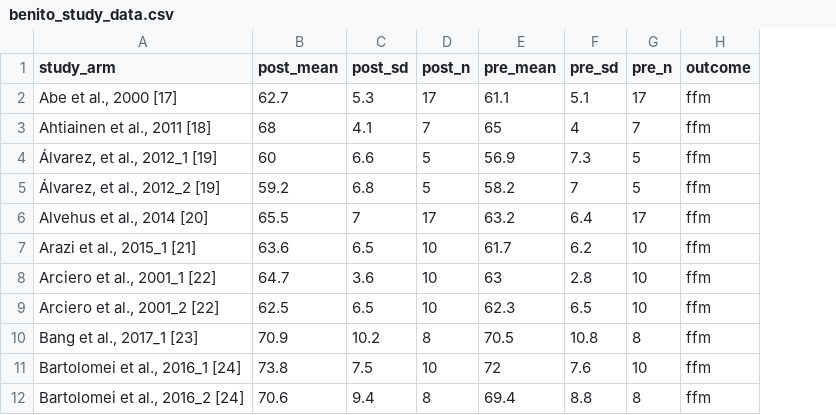
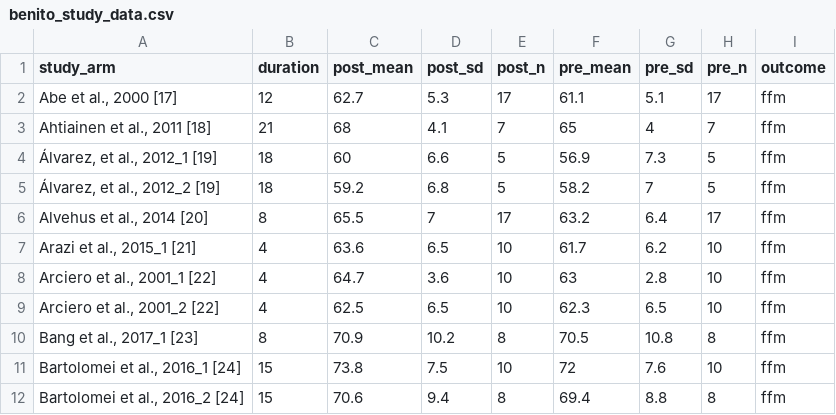
Before and after one commit to jamessteeleii/glp1_rt_cits, a CSV file: data/benito_study_data.csv, drawn as a sheet; only a part is shown; the diff names each change by its address in the sheet, - before the commit and + after, or states it on an @@ line.

```diff
--- a/data/benito_study_data.csv
+++ b/data/benito_study_data.csv
+column B (duration), rows 2-12: 12 | 21 | 18 | 18 | 8 | 4 | 4 | 4 | 8 | 15 | 15
```
Also changed, not shown: 6 other files.
